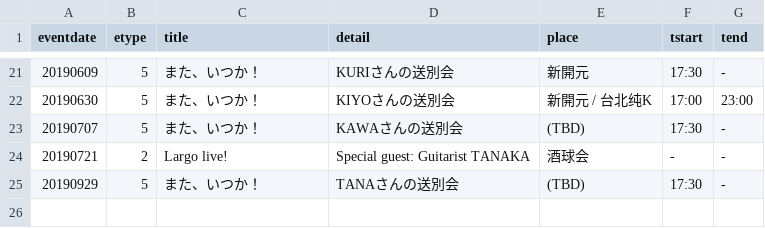
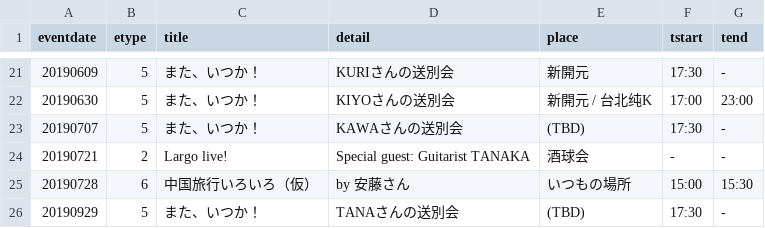
Before and after one commit to knock5963/knock5963, a CSV file: data/spevent.csv, drawn as a sheet; only a part is shown, gaps mark what is left out.

Commit message:
data upd

```diff
--- a/data/spevent.csv
+++ b/data/spevent.csv
@@ -24,2 +24,3 @@ eventdate,etype,title,detail,place,tstart,tend
 20190721,2,Largo live!,Special guest: Guitarist TANAKA,酒球会,-,-
+20190728,6,中国旅行いろいろ（仮）,by 安藤さん,いつもの場所,15:00,15:30
 20190929,5,また、いつか！,TANAさんの送別会,(TBD),17:30,-
```
Also changed, not shown: data/ninzu.csv, 1 other file.
